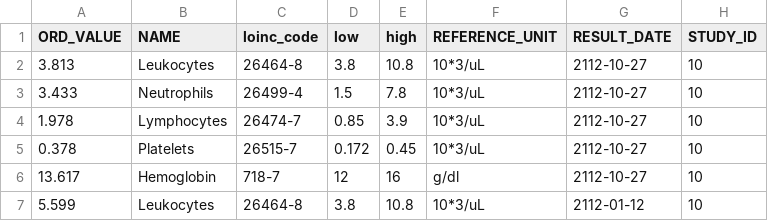
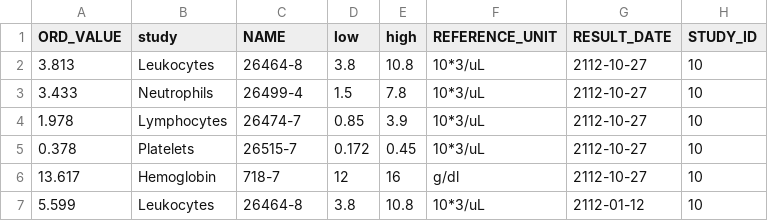
Before and after one commit to ctsit/redi2, a CSV file: synthetic_data/synth.csv, drawn as a sheet; only a part is shown.

Commit message:
add configs for synthetic data run

```diff
--- a/synthetic_data/synth.csv
+++ b/synthetic_data/synth.csv
@@ -1,2 +1,2 @@
-"ORD_VALUE","NAME","loinc_code","low","high","REFERENCE_UNIT","RESULT_DATE","STUDY_ID"
+"ORD_VALUE","study","NAME","low","high","REFERENCE_UNIT","RESULT_DATE","STUDY_ID"
 3.813,"Leukocytes","26464-8",3.8,10.8,"10*3/uL",2112-10-27,10
```
Also changed, not shown: 9 other files.
